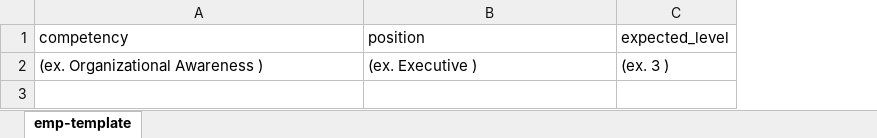
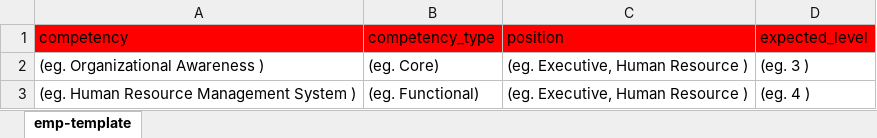
Before and after one commit to akmalvll2/irshad-itrans-react7, an Excel workbook: frontend/src/assets/template/mapping-template.xlsx, sheet emp-template, drawn as a sheet; values as stored, in another font and other column widths than the file's, no borders; table styles not drawn; removed rows and columns are numbered as before the commit, all else as after; the diff names each change by its address in the sheet, - before the commit and + after, or states it on an @@ line.

Commit message:
mapping update

```diff
--- a/frontend/src/assets/template/mapping-template.xlsx (sheet emp-template)
+++ b/frontend/src/assets/template/mapping-template.xlsx (sheet emp-template)
+column B (competency_type), empty
-A1 fill: none
+A1 fill: #FF0000
-C1:D1 fill: none
+C1:D1 fill: #FF0000
-row 2: (ex. Organizational Awareness ) | (ex. Executive ) | (ex. 3 )
+row 2: (eg. Organizational Awareness ) | (eg. Core) | (eg. Executive, Human Resource ) | (eg. 3 )
+row 3: (eg. Human Resource Management System ) | (eg. Functional) | (eg. Executive, Human Resource ) | (eg. 4 )
```
Also changed, not shown: frontend/src/assets/template/competency-template.xlsx, frontend/src/assets/template/department-template.xlsx, 22 other files.
